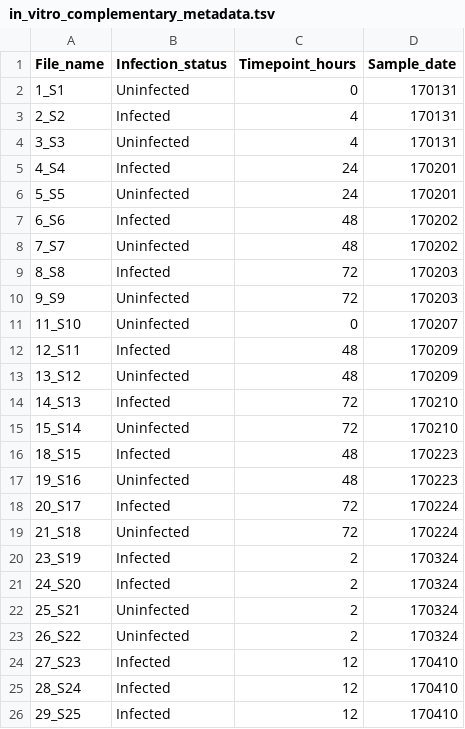
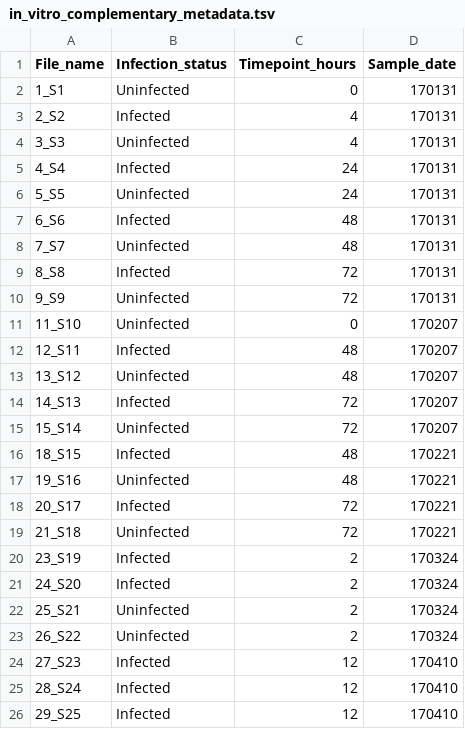
Before and after one commit to ArnarKSSandholt/EimeriaDualRNASeq, a TSV file: data/sample_metadata/in_vitro_complementary_metadata.tsv, drawn as a sheet; only a part is shown.

```diff
--- a/data/sample_metadata/in_vitro_complementary_metadata.tsv
+++ b/data/sample_metadata/in_vitro_complementary_metadata.tsv
@@ -4,17 +4,17 @@ File_name	Infection_status	Timepoint_hours	Sample_date
 3_S3	Uninfected	4	170131
-4_S4	Infected	24	170201
-5_S5	Uninfected	24	170201
-6_S6	Infected	48	170202
-7_S7	Uninfected	48	170202
-8_S8	Infected	72	170203
-9_S9	Uninfected	72	170203
+4_S4	Infected	24	170131
+5_S5	Uninfected	24	170131
+6_S6	Infected	48	170131
+7_S7	Uninfected	48	170131
+8_S8	Infected	72	170131
+9_S9	Uninfected	72	170131
 11_S10	Uninfected	0	170207
-12_S11	Infected	48	170209
-13_S12	Uninfected	48	170209
-14_S13	Infected	72	170210
-15_S14	Uninfected	72	170210
-18_S15	Infected	48	170223
-19_S16	Uninfected	48	170223
-20_S17	Infected	72	170224
-21_S18	Uninfected	72	170224
+12_S11	Infected	48	170207
+13_S12	Uninfected	48	170207
+14_S13	Infected	72	170207
+15_S14	Uninfected	72	170207
+18_S15	Infected	48	170221
+19_S16	Uninfected	48	170221
+20_S17	Infected	72	170221
+21_S18	Uninfected	72	170221
 23_S19	Infected	2	170324
```
Also changed, not shown: data/sample_metadata/in_vitro_pilot_metadata.tsv, 1 other file.
